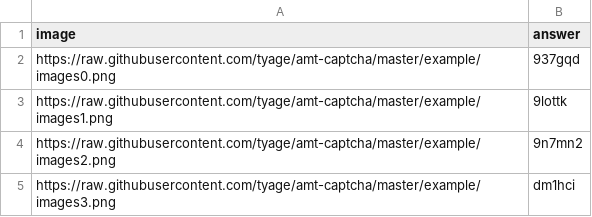
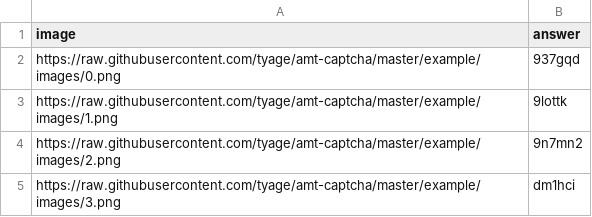
Before and after one commit to jdrew1303/amt-captcha, a CSV file: example/data.csv, drawn as a sheet.

Commit message:
fixed url

```diff
--- a/example/data.csv
+++ b/example/data.csv
@@ -1,5 +1,5 @@
 image,answer
-https://raw.githubusercontent.com/tyage/amt-captcha/master/example/images0.png,937gqd
-https://raw.githubusercontent.com/tyage/amt-captcha/master/example/images1.png,9lottk
-https://raw.githubusercontent.com/tyage/amt-captcha/master/example/images2.png,9n7mn2
-https://raw.githubusercontent.com/tyage/amt-captcha/master/example/images3.png,dm1hci
+https://raw.githubusercontent.com/tyage/amt-captcha/master/example/images/0.png,937gqd
+https://raw.githubusercontent.com/tyage/amt-captcha/master/example/images/1.png,9lottk
+https://raw.githubusercontent.com/tyage/amt-captcha/master/example/images/2.png,9n7mn2
+https://raw.githubusercontent.com/tyage/amt-captcha/master/example/images/3.png,dm1hci
```
